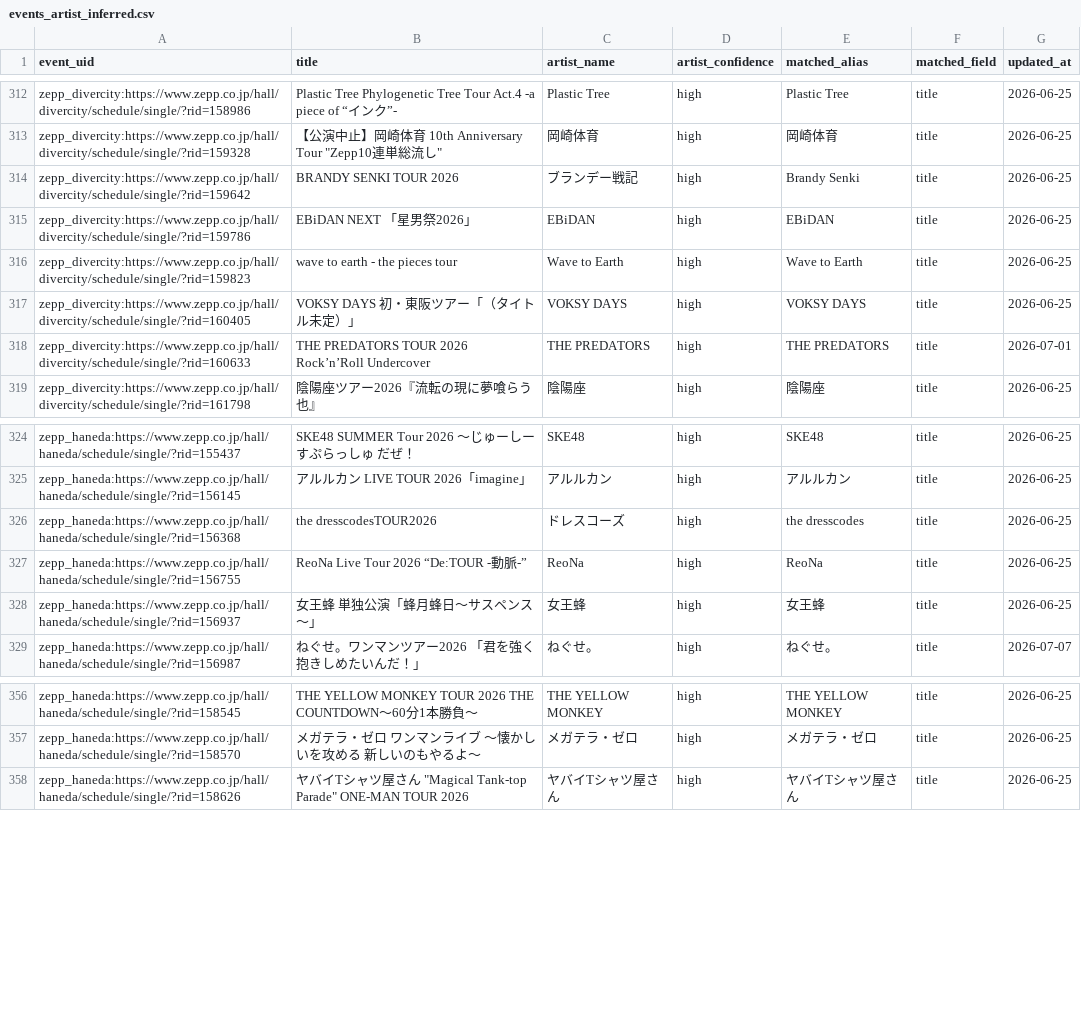
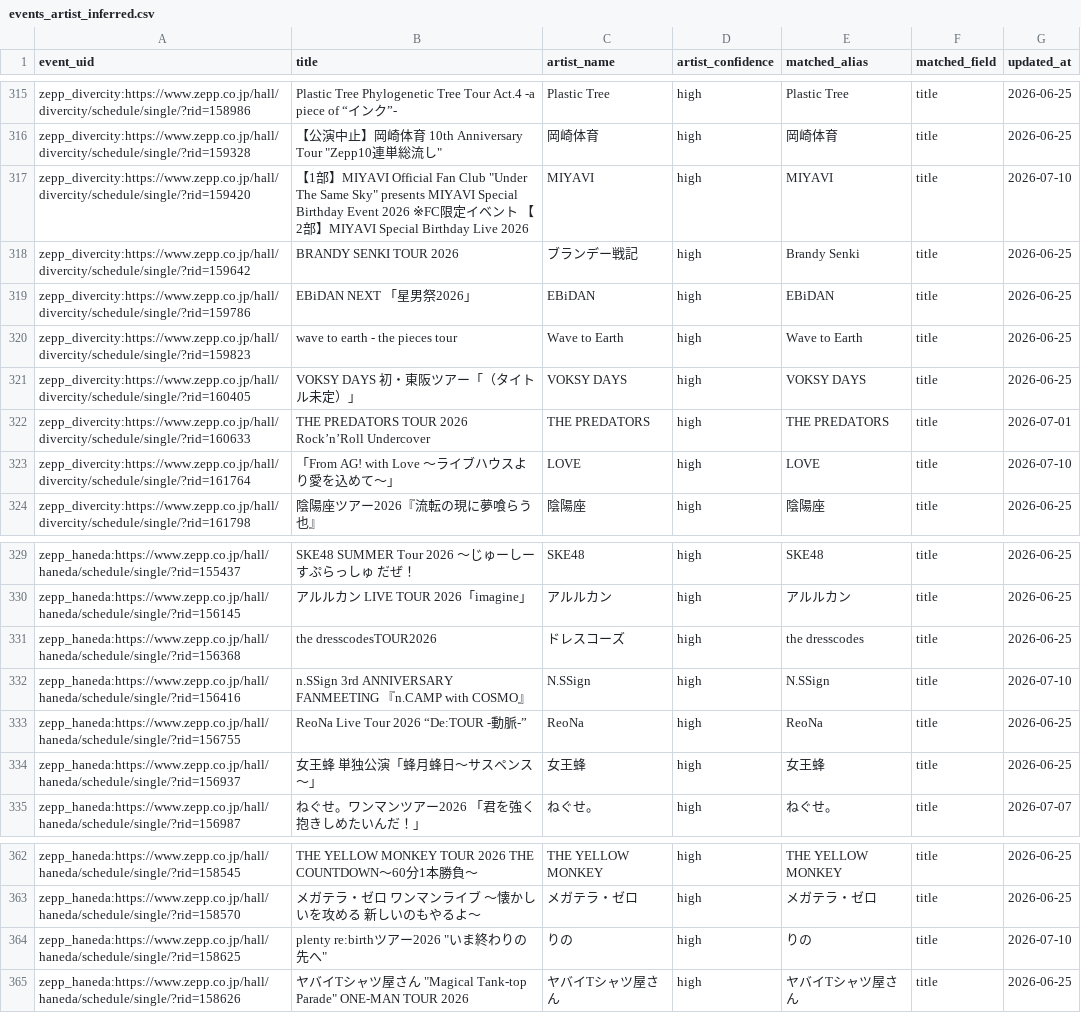
Before and after one commit to NemuKei/market-stats-viewer, a CSV file: data/events_artist_inferred.csv, drawn as a sheet; only a part is shown, gaps mark what is left out; the diff covers the shown part only.

```diff
--- a/data/events_artist_inferred.csv
+++ b/data/events_artist_inferred.csv
@@ -313,2 +316,3 @@ zepp_divercity:https://www.zepp.co.jp/hall/divercity/schedule/single/?rid=158986
 zepp_divercity:https://www.zepp.co.jp/hall/divercity/schedule/single/?rid=159328,"【公演中止】岡崎体育 10th Anniversary Tour ""Zepp10連単総流し""",岡崎体育,high,岡崎体育,title,2026-06-25
+zepp_divercity:https://www.zepp.co.jp/hall/divercity/schedule/single/?rid=159420,"【1部】MIYAVI Official Fan Club ""Under The Same Sky"" presents MIYAVI Special Birthday Event 2026 ※FC限定イベント 【2部】MIYAVI Special Birthday Live 2026",MIYAVI,high,MIYAVI,title,2026-07-10
 zepp_divercity:https://www.zepp.co.jp/hall/divercity/schedule/single/?rid=159642,BRANDY SENKI TOUR 2026,ブランデー戦記,high,Brandy Senki,title,2026-06-25
@@ -318,2 +322,3 @@ zepp_divercity:https://www.zepp.co.jp/hall/divercity/schedule/single/?rid=160405
 zepp_divercity:https://www.zepp.co.jp/hall/divercity/schedule/single/?rid=160633,THE PREDATORS TOUR 2026 Rock’n’Roll Undercover,THE PREDATORS,high,THE PREDATORS,title,2026-07-01
+zepp_divercity:https://www.zepp.co.jp/hall/divercity/schedule/single/?rid=161764,「From AG! with Love 〜ライブハウスより愛を込めて〜」,LOVE,high,LOVE,title,2026-07-10
 zepp_divercity:https://www.zepp.co.jp/hall/divercity/schedule/single/?rid=161798,陰陽座ツアー2026『流転の現に夢喰らう也』,陰陽座,high,陰陽座,title,2026-06-25
@@ -326,2 +331,3 @@ zepp_haneda:https://www.zepp.co.jp/hall/haneda/schedule/single/?rid=156145,ア
 zepp_haneda:https://www.zepp.co.jp/hall/haneda/schedule/single/?rid=156368,the dresscodesTOUR2026,ドレスコーズ,high,the dresscodes,title,2026-06-25
+zepp_haneda:https://www.zepp.co.jp/hall/haneda/schedule/single/?rid=156416,n.SSign 3rd ANNIVERSARY FANMEETING 『n.CAMP with COSMO』,N.SSign,high,N.SSign,title,2026-07-10
 zepp_haneda:https://www.zepp.co.jp/hall/haneda/schedule/single/?rid=156755,ReoNa Live Tour 2026 “De:TOUR -動脈-”,ReoNa,high,ReoNa,title,2026-06-25
@@ -357,2 +363,3 @@ zepp_haneda:https://www.zepp.co.jp/hall/haneda/schedule/single/?rid=158545,THE Y
 zepp_haneda:https://www.zepp.co.jp/hall/haneda/schedule/single/?rid=158570,メガテラ・ゼロ ワンマンライブ 〜懐かしいを攻める 新しいのもやるよ〜,メガテラ・ゼロ,high,メガテラ・ゼロ,title,2026-06-25
+zepp_haneda:https://www.zepp.co.jp/hall/haneda/schedule/single/?rid=158625,"plenty re:birthツアー2026 ""いま終わりの先へ""",りの,high,りの,title,2026-07-10
 zepp_haneda:https://www.zepp.co.jp/hall/haneda/schedule/single/?rid=158626,"ヤバイTシャツ屋さん ""Magical Tank-top Parade"" ONE-MAN TOUR 2026",ヤバイTシャツ屋さん,high,ヤバイTシャツ屋さん,title,2026-06-25
```
Also changed, not shown: 5 added rows and 2 removed rows elsewhere in this file, 4 other files.
